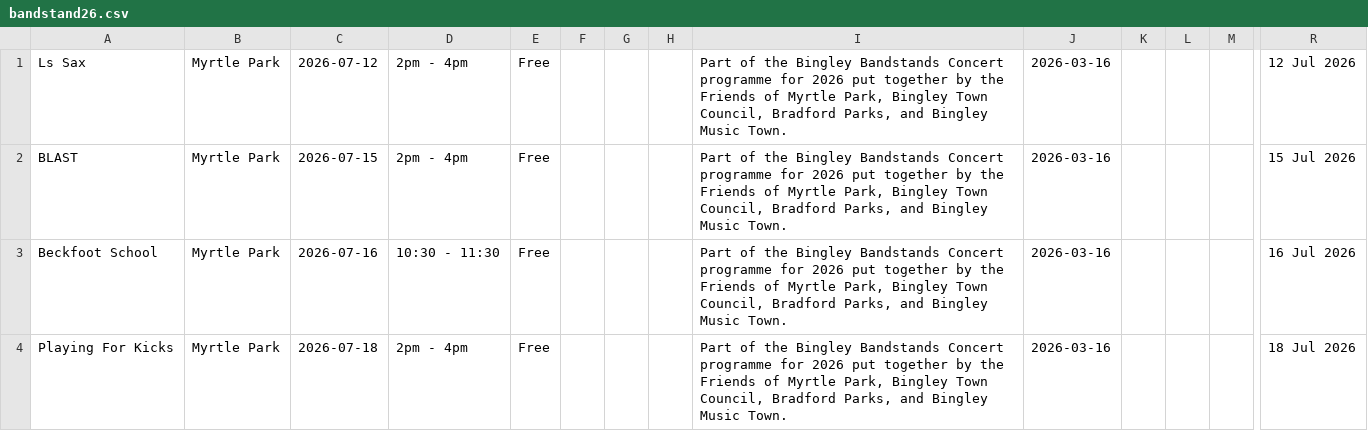
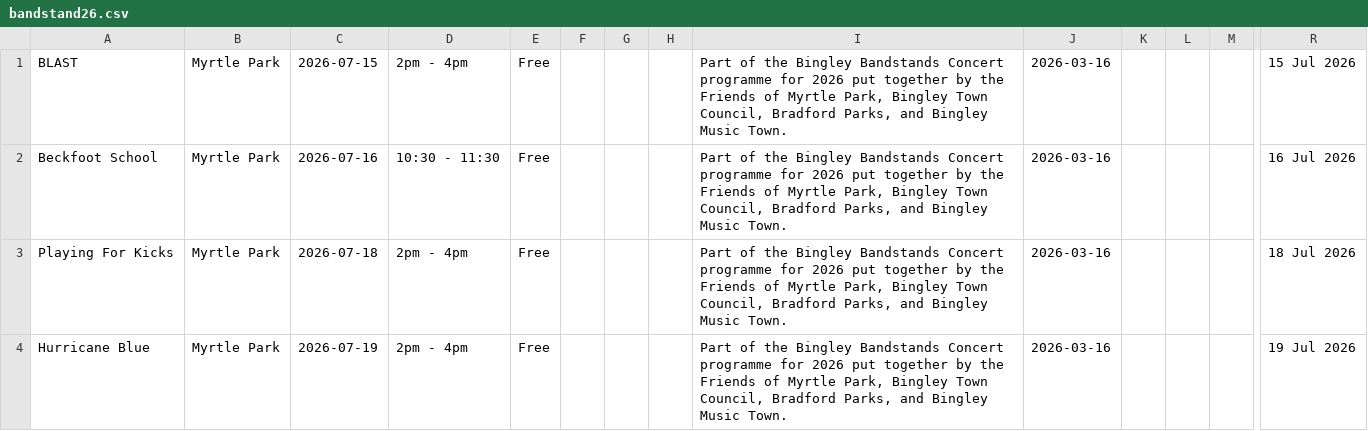
Before and after one commit to caprenter/bingley-music-town, a CSV file: docs/_data/bandstand26.csv, drawn as a sheet; only a part is shown, gaps mark what is left out; the shorter side is filled out with more unchanged rows; rows hold the shown columns only; the diff names each change by its address in the sheet, - before the commit and + after, or states it on an @@ line.

Commit message:
Automatic Update Live Music Data

```diff
--- a/docs/_data/bandstand26.csv
+++ b/docs/_data/bandstand26.csv
-row 1: Ls Sax | Myrtle Park | 2026-07-12 | 2pm - 4pm | Free |  |  |  | Part of the Bingley Bandstands Concert programme for 2026 put together by the Friends of Myrtle Park, Bingley Town Council, Bradford Parks, and Bingley Music Town. | 2026-03-16 |  |  |  | 12 Jul 2026
```
Also changed, not shown: docs/_data/events.csv, 1 other file.
